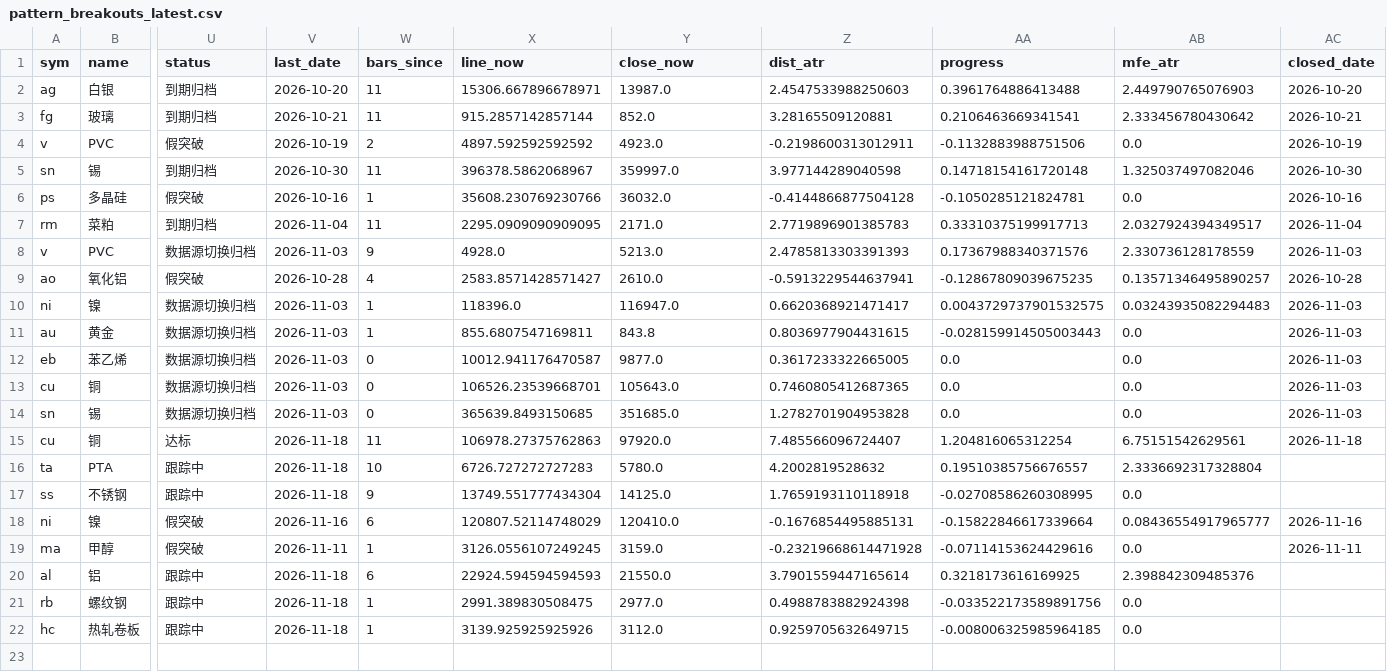
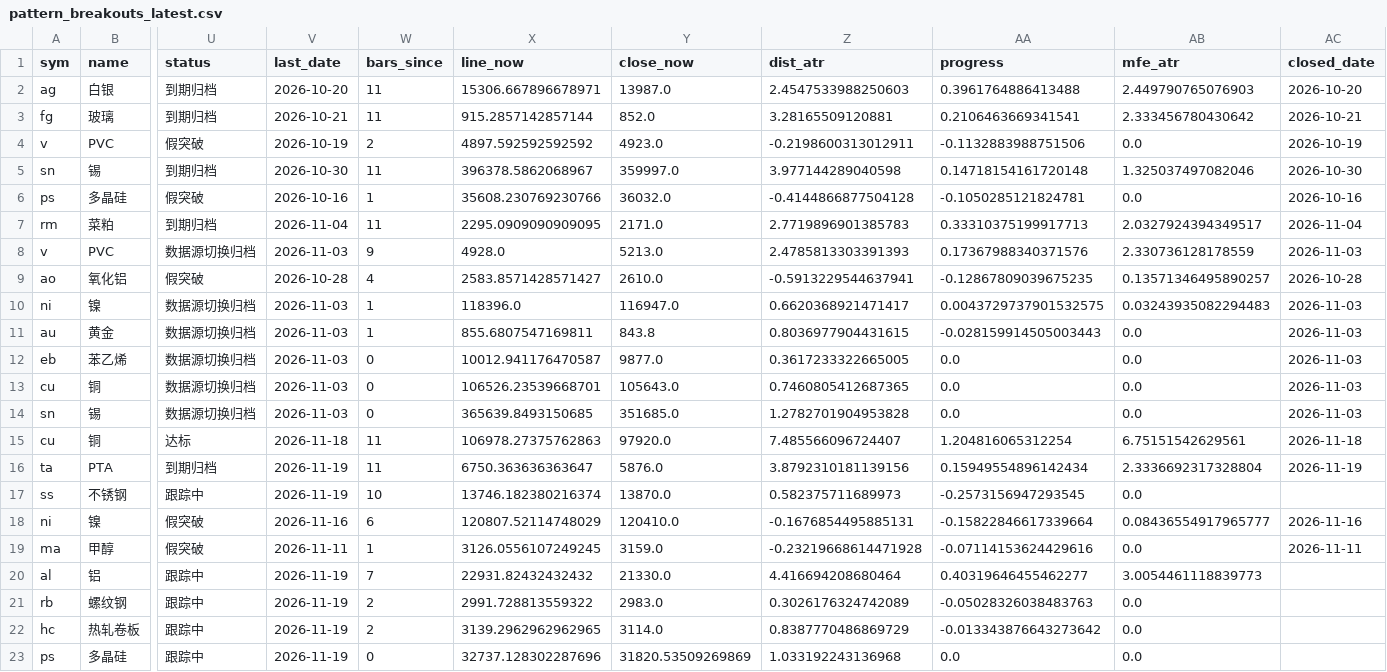
Before and after one commit to Jerry-HONK/futures-data, a CSV file: data/pattern_breakouts_latest.csv, drawn as a sheet; only a part is shown, gaps mark what is left out; rows hold the shown columns only; the diff names each change by its address in the sheet, - before the commit and + after, or states it on an @@ line.

```diff
--- a/data/pattern_breakouts_latest.csv
+++ b/data/pattern_breakouts_latest.csv
-U16 (status): 跟踪中
+U16 (status): 到期归档
-V16:V17 (last_date): 2026-11-18
+V16:V17 (last_date): 2026-11-19
-W16 (bars_since): 10
+W16 (bars_since): 11
-X16 (line_now): 6726.727272727283
+X16 (line_now): 6750.363636363647
-Y16 (close_now): 5780.0
+Y16 (close_now): 5876.0
-Z16 (dist_atr): 4.2002819528632
+Z16 (dist_atr): 3.8792310181139156
-AA16 (progress): 0.19510385756676557
+AA16 (progress): 0.15949554896142434
-AC16 (closed_date): (empty)
+AC16 (closed_date): 2026-11-19
-W17 (bars_since): 9
+W17 (bars_since): 10
-X17 (line_now): 13749.551777434304
+X17 (line_now): 13746.182380216374
-Y17 (close_now): 14125.0
+Y17 (close_now): 13870.0
-Z17 (dist_atr): 1.7659193110118918
+Z17 (dist_atr): 0.582375711689973
-AA17 (progress): -0.02708586260308995
+AA17 (progress): -0.2573156947293545
-V20:V22 (last_date): 2026-11-18
+V20:V22 (last_date): 2026-11-19
-W20 (bars_since): 6
+W20 (bars_since): 7
-X20 (line_now): 22924.594594594593
+X20 (line_now): 22931.82432432432
-Y20 (close_now): 21550.0
+Y20 (close_now): 21330.0
-Z20 (dist_atr): 3.7901559447165614
+Z20 (dist_atr): 4.416694208680464
-AA20 (progress): 0.3218173616169925
+AA20 (progress): 0.40319646455462277
-AB20 (mfe_atr): 2.398842309485376
+AB20 (mfe_atr): 3.0054461118839773
-W21:W22 (bars_since): 1
+W21:W22 (bars_since): 2
-X21 (line_now): 2991.389830508475
+X21 (line_now): 2991.728813559322
-Y21 (close_now): 2977.0
+Y21 (close_now): 2983.0
-Z21 (dist_atr): 0.4988783882924398
+Z21 (dist_atr): 0.3026176324742089
-AA21 (progress): -0.033522173589891756
+AA21 (progress): -0.05028326038483763
-X22 (line_now): 3139.925925925926
+X22 (line_now): 3139.2962962962965
-Y22 (close_now): 3112.0
+Y22 (close_now): 3114.0
-Z22 (dist_atr): 0.9259705632649715
+Z22 (dist_atr): 0.8387770486869729
-AA22 (progress): -0.008006325985964185
+AA22 (progress): -0.013343876643273642
+row 23: ps | 多晶硅 | 跟踪中 | 2026-11-19 | 0 | 32737.128302287696 | 31820.53509269869 | 1.033192243136968 | 0.0 | 0.0
```
Also changed, not shown: data/pattern_hold_latest.csv, 6 other files.
